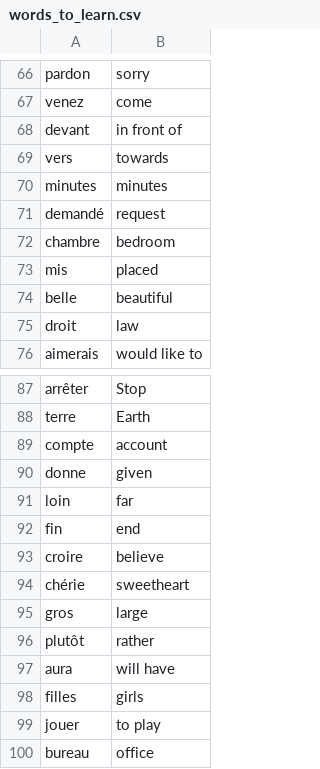
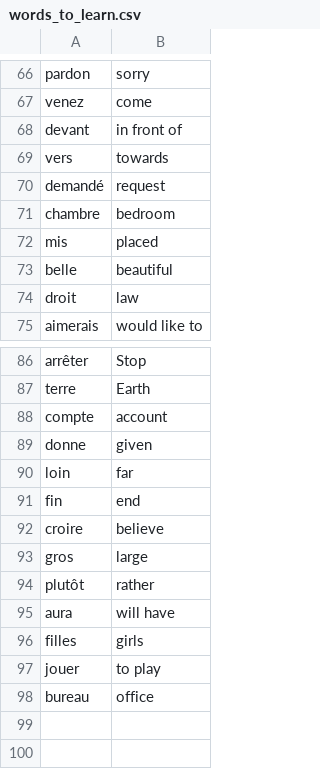
Before and after one commit to sfatkhutdinov/100-days-of-code, a CSV file: day-31/flash-card-project/data/words_to_learn.csv, drawn as a sheet; only a part is shown, gaps mark what is left out; the diff names each change by its address in the sheet, - before the commit and + after, or states it on an @@ line.

```diff
--- a/day-31/flash-card-project/data/words_to_learn.csv
+++ b/day-31/flash-card-project/data/words_to_learn.csv
-row 70: minutes | minutes
-row 94: chérie | sweetheart
```
Also changed, not shown: 1 other file.
